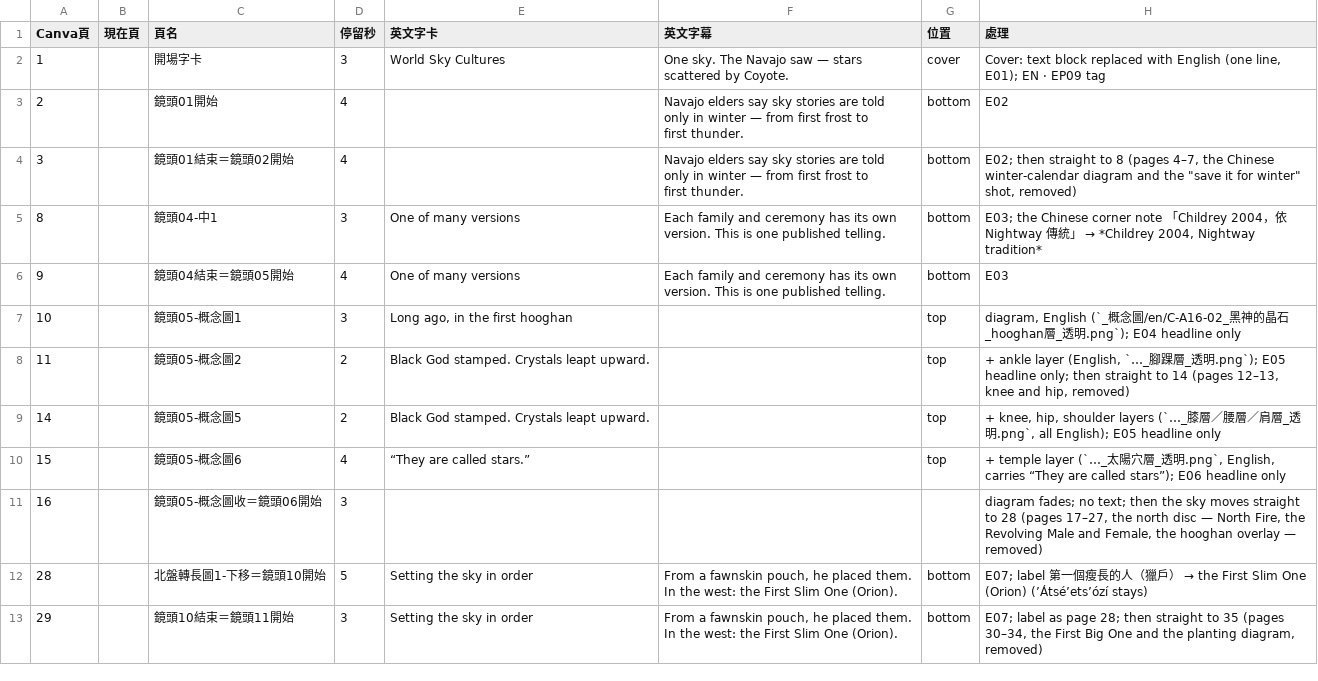
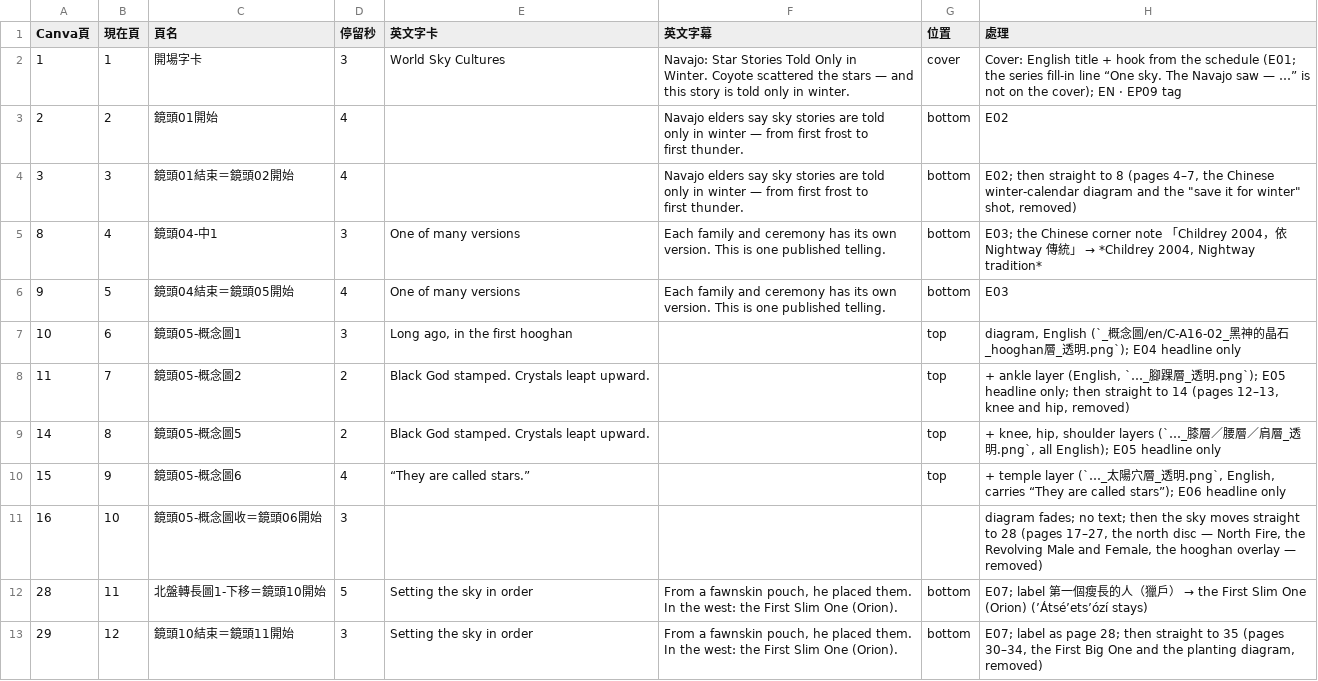
Before and after one commit to Kimchi2104/NTNU-Insta, a CSV file: 05_素材/A-16_納瓦荷/_英文版/EN09_Canva逐頁文字.csv, drawn as a sheet; only a part is shown; the diff covers the shown part only.

```diff
--- a/05_素材/A-16_納瓦荷/_英文版/EN09_Canva逐頁文字.csv
+++ b/05_素材/A-16_納瓦荷/_英文版/EN09_Canva逐頁文字.csv
@@ -1,22 +1,23 @@
 Canva頁,現在頁,頁名,停留秒,英文字卡,英文字幕,位置,處理
-1,,開場字卡,3,World Sky Cultures,"One sky. The Navajo saw — stars
-scattered by Coyote.",cover,"Cover: text block replaced with English (one line, E01); EN · EP09 tag"
-2,,鏡頭01開始,4,,"Navajo elders say sky stories are told
-only in winter — from first frost to
-first thunder.",bottom,E02
-3,,鏡頭01結束＝鏡頭02開始,4,,"Navajo elders say sky stories are told
-only in winter — from first frost to
-first thunder.",bottom,"E02; then straight to 8 (pages 4–7, the Chinese winter-calendar diagram and the ""save it for winter"" shot, removed)"
-8,,鏡頭04-中1,3,One of many versions,"Each family and ceremony has its own
-version. This is one published telling.",bottom,"E03; the Chinese corner note 「Childrey 2004，依 Nightway 傳統」 → *Childrey 2004, Nightway tradition*"
-9,,鏡頭04結束＝鏡頭05開始,4,One of many versions,"Each family and ceremony has its own
-version. This is one published telling.",bottom,E03
-10,,鏡頭05-概念圖1,3,"Long ago, in the first hooghan",,top,"diagram, English (`_概念圖/en/C-A16-02_黑神的晶石_hooghan層_透明.png`); E04 headline only"
-11,,鏡頭05-概念圖2,2,Black God stamped. Crystals leapt upward.,,top,"+ ankle layer (English, `…_腳踝層_透明.png`); E05 headline only; then straight to 14 (pages 12–13, knee and hip, removed)"
-14,,鏡頭05-概念圖5,2,Black God stamped. Crystals leapt upward.,,top,"+ knee, hip, shoulder layers (`…_膝層／腰層／肩層_透明.png`, all English); E05 headline only"
-15,,鏡頭05-概念圖6,4,“They are called stars.”,,top,"+ temple layer (`…_太陽穴層_透明.png`, English, carries “They are called stars”); E06 headline only"
-16,,鏡頭05-概念圖收＝鏡頭06開始,3,,,,"diagram fades; no text; then the sky moves straight to 28 (pages 17–27, the north disc — North Fire, the Revolving Male and Female, the hooghan overlay — removed)"
-28,,北盤轉長圖1-下移＝鏡頭10開始,5,Setting the sky in order,"From a fawnskin pouch, he placed them.
-In the west: the First Slim One (Orion).",bottom,E07; label 第一個瘦長的人（獵戶） → the First Slim One (Orion) (ʼÁtséʼetsʼózí stays)
-29,,鏡頭10結束＝鏡頭11開始,3,Setting the sky in order,"From a fawnskin pouch, he placed them.
-In the west: the First Slim One (Orion).",bottom,"E07; label as page 28; then straight to 35 (pages 30–34, the First Big One and the planting diagram, removed)"
+1,1,開場字卡,3,World Sky Cultures,"Navajo: Star Stories Told Only in
+Winter. Coyote scattered the stars — and
+this story is told only in winter.",cover,Cover: English title + hook from the schedule (E01; the series fill-in line “One sky. The Navajo saw — …” is not on the cover); EN · EP09 tag
+2,2,鏡頭01開始,4,,"Navajo elders say sky stories are told
+only in winter — from first frost to
+first thunder.",bottom,E02
+3,3,鏡頭01結束＝鏡頭02開始,4,,"Navajo elders say sky stories are told
+only in winter — from first frost to
+first thunder.",bottom,"E02; then straight to 8 (pages 4–7, the Chinese winter-calendar diagram and the ""save it for winter"" shot, removed)"
+8,4,鏡頭04-中1,3,One of many versions,"Each family and ceremony has its own
+version. This is one published telling.",bottom,"E03; the Chinese corner note 「Childrey 2004，依 Nightway 傳統」 → *Childrey 2004, Nightway tradition*"
+9,5,鏡頭04結束＝鏡頭05開始,4,One of many versions,"Each family and ceremony has its own
+version. This is one published telling.",bottom,E03
+10,6,鏡頭05-概念圖1,3,"Long ago, in the first hooghan",,top,"diagram, English (`_概念圖/en/C-A16-02_黑神的晶石_hooghan層_透明.png`); E04 headline only"
+11,7,鏡頭05-概念圖2,2,Black God stamped. Crystals leapt upward.,,top,"+ ankle layer (English, `…_腳踝層_透明.png`); E05 headline only; then straight to 14 (pages 12–13, knee and hip, removed)"
+14,8,鏡頭05-概念圖5,2,Black God stamped. Crystals leapt upward.,,top,"+ knee, hip, shoulder layers (`…_膝層／腰層／肩層_透明.png`, all English); E05 headline only"
+15,9,鏡頭05-概念圖6,4,“They are called stars.”,,top,"+ temple layer (`…_太陽穴層_透明.png`, English, carries “They are called stars”); E06 headline only"
+16,10,鏡頭05-概念圖收＝鏡頭06開始,3,,,,"diagram fades; no text; then the sky moves straight to 28 (pages 17–27, the north disc — North Fire, the Revolving Male and Female, the hooghan overlay — removed)"
+28,11,北盤轉長圖1-下移＝鏡頭10開始,5,Setting the sky in order,"From a fawnskin pouch, he placed them.
+In the west: the First Slim One (Orion).",bottom,E07; label 第一個瘦長的人（獵戶） → the First Slim One (Orion) (ʼÁtséʼetsʼózí stays)
+29,12,鏡頭10結束＝鏡頭11開始,3,Setting the sky in order,"From a fawnskin pouch, he placed them.
+In the west: the First Slim One (Orion).",bottom,"E07; label as page 28; then straight to 35 (pages 30–34, the First Big One and the planting diagram, removed)"
```
Also changed, not shown: 15 edited cells elsewhere in this file, 5 other files.
